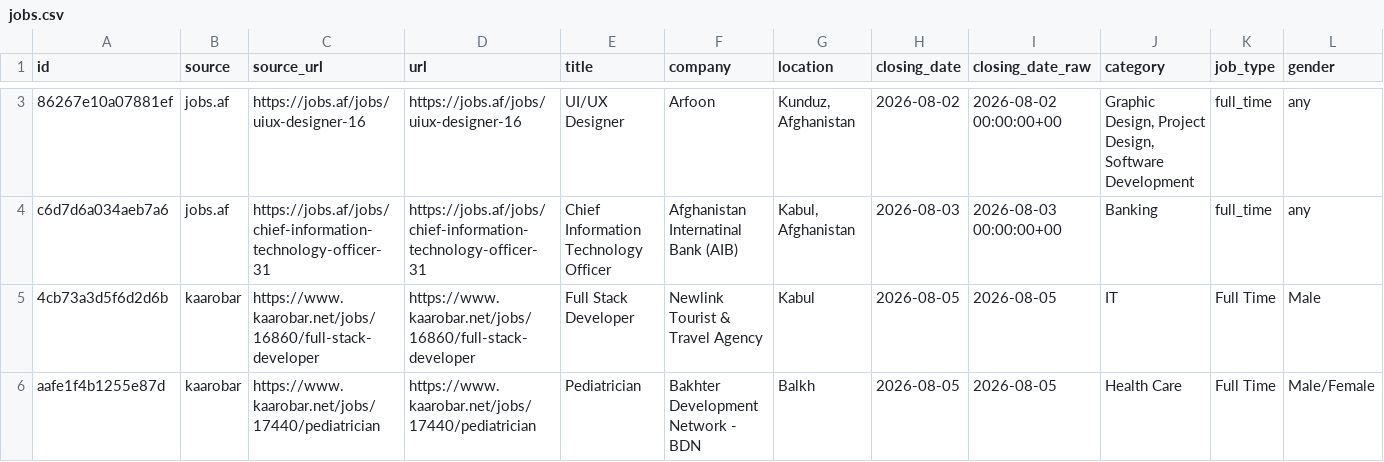
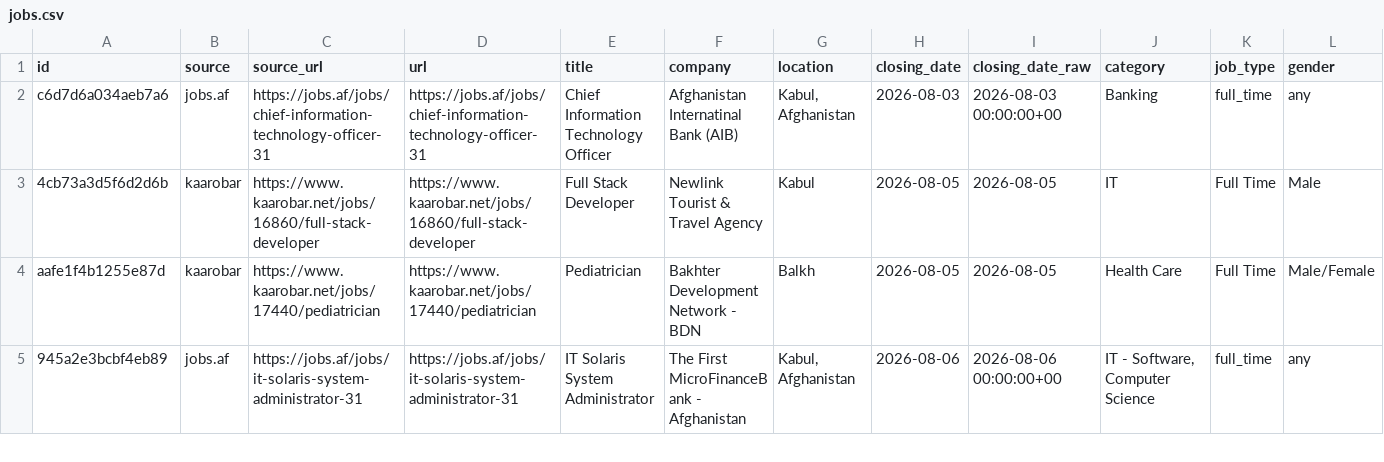
Before and after one commit to nasirkhansayyad132/jobsaf-tracker, a CSV file: data/jobs.csv, drawn as a sheet; only a part is shown, gaps mark what is left out; the shorter side is filled out with more unchanged rows; removed rows and columns are numbered as before the commit, all else as after; rows hold the shown columns only; the diff covers the shown part only; the diff names each change by its address in the sheet, - before the commit and + after, or states it on an @@ line.

```diff
--- a/data/jobs.csv
+++ b/data/jobs.csv
-row 3: 86267e10a07881ef | jobs.af | https://jobs.af/jobs/uiux-designer-16 | https://jobs.af/jobs/uiux-designer-16 | UI/UX Designer | Arfoon | Kunduz, Afghanistan | 2026-08-02 | 2026-08-02 00:00:00+00 | Graphic Design, Project Design, Software Development | full_time | any
```
Also changed, not shown: 3 added rows and 1 removed row elsewhere in this file, 2 other files.
